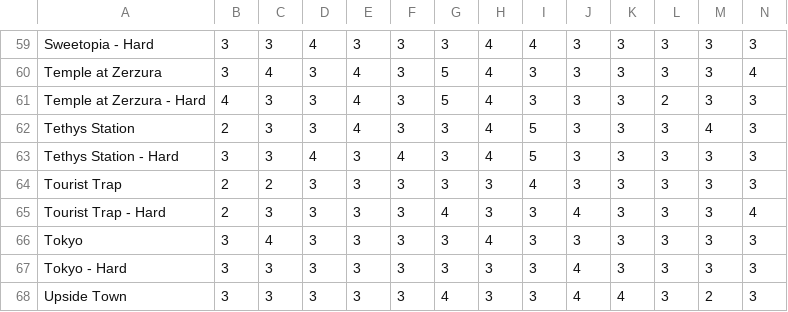
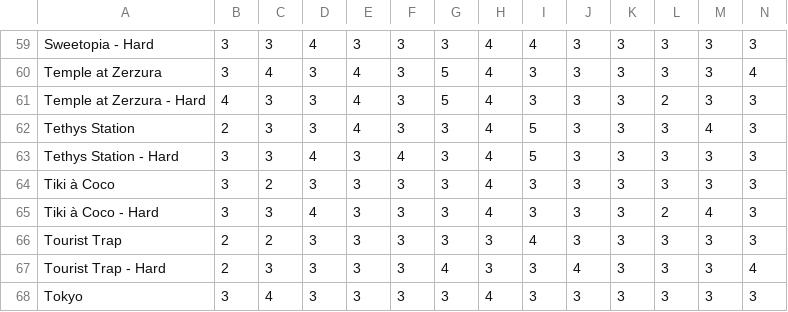
Before and after one commit to harenbergsd/wmg-scorecard-reader, a CSV file: pars.csv, drawn as a sheet; only a part is shown, gaps mark what is left out; the shorter side is filled out with more unchanged rows; rows hold the shown columns only; the diff names each change by its address in the sheet, - before the commit and + after, or states it on an @@ line.

Commit message:
add tiki to pars.csv

```diff
--- a/pars.csv
+++ b/pars.csv
+row 64: Tiki à Coco | 3 | 2 | 3 | 3 | 3 | 3 | 4 | 3 | 3 | 3 | 3 | 3 | 3
+row 65: Tiki à Coco - Hard | 3 | 3 | 4 | 3 | 3 | 3 | 4 | 3 | 3 | 3 | 2 | 4 | 3
```
